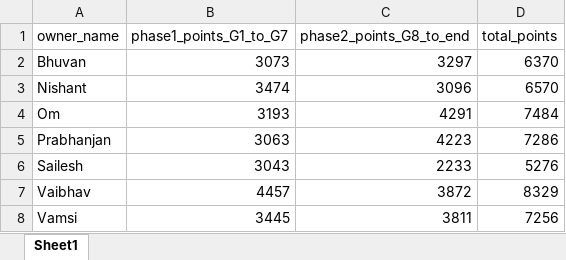
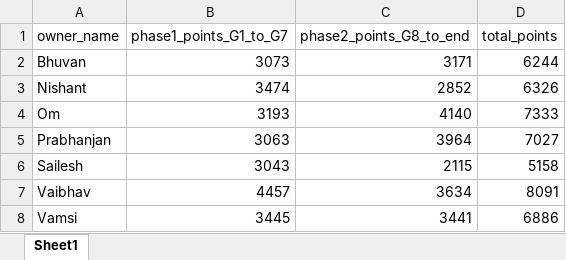
Before and after one commit to rockywick/ncc-fantasy-league-2026, an Excel workbook: outputs/owner_points_summary.xlsx, sheet Sheet1, drawn as a sheet; values as stored, in another font and other column widths than the file's, no borders; the diff names each change by its address in the sheet, - before the commit and + after, or states it on an @@ line.

```diff
--- a/outputs/owner_points_summary.xlsx (sheet Sheet1)
+++ b/outputs/owner_points_summary.xlsx (sheet Sheet1)
-C2 (phase2_points_G8_to_end): 3297
+C2 (phase2_points_G8_to_end): 3171
-D2 (total_points): 6370
+D2 (total_points): 6244
-C3 (phase2_points_G8_to_end): 3096
+C3 (phase2_points_G8_to_end): 2852
-D3 (total_points): 6570
+D3 (total_points): 6326
-C4 (phase2_points_G8_to_end): 4291
+C4 (phase2_points_G8_to_end): 4140
-D4 (total_points): 7484
+D4 (total_points): 7333
-C5 (phase2_points_G8_to_end): 4223
+C5 (phase2_points_G8_to_end): 3964
-D5 (total_points): 7286
+D5 (total_points): 7027
-C6 (phase2_points_G8_to_end): 2233
+C6 (phase2_points_G8_to_end): 2115
-D6 (total_points): 5276
+D6 (total_points): 5158
-C7 (phase2_points_G8_to_end): 3872
+C7 (phase2_points_G8_to_end): 3634
-D7 (total_points): 8329
+D7 (total_points): 8091
-C8 (phase2_points_G8_to_end): 3811
+C8 (phase2_points_G8_to_end): 3441
-D8 (total_points): 7256
+D8 (total_points): 6886
```
Also changed, not shown: outputs/cricsheet_player_names.xlsx, outputs/player_points_breakdown.xlsx, 20 other files.
